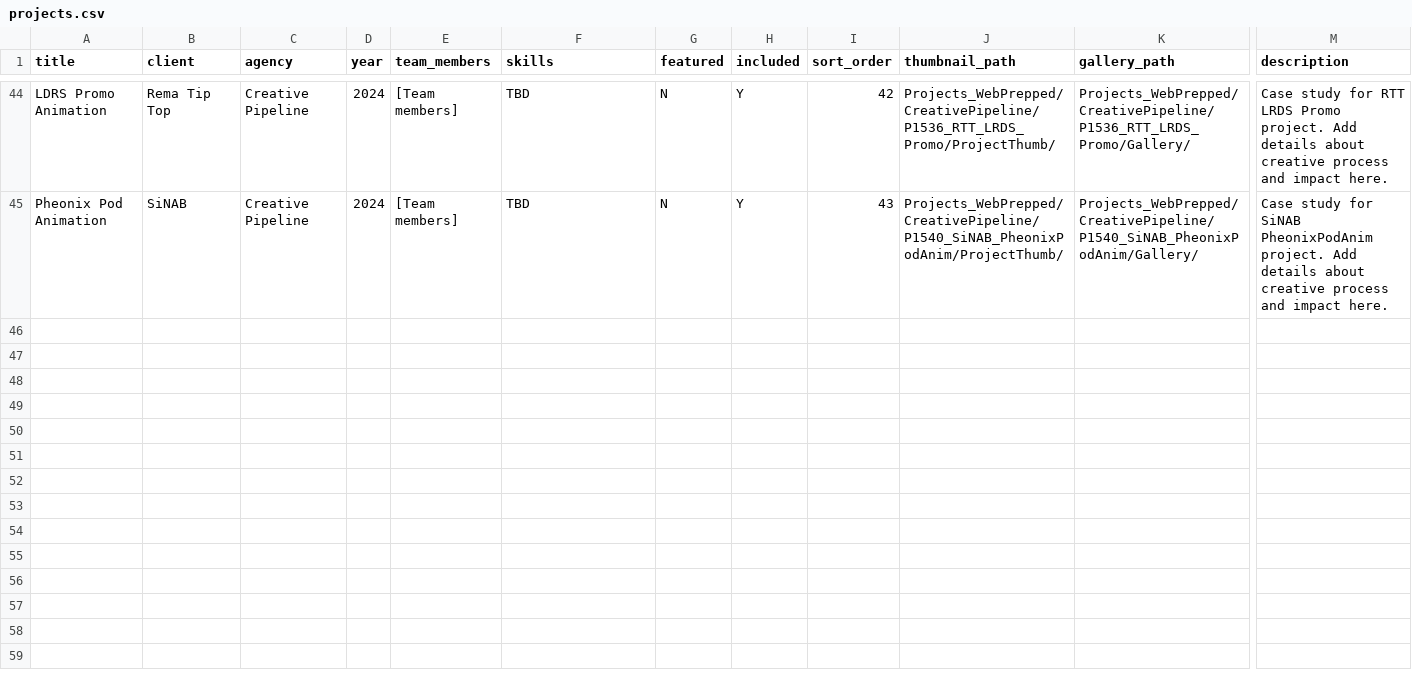
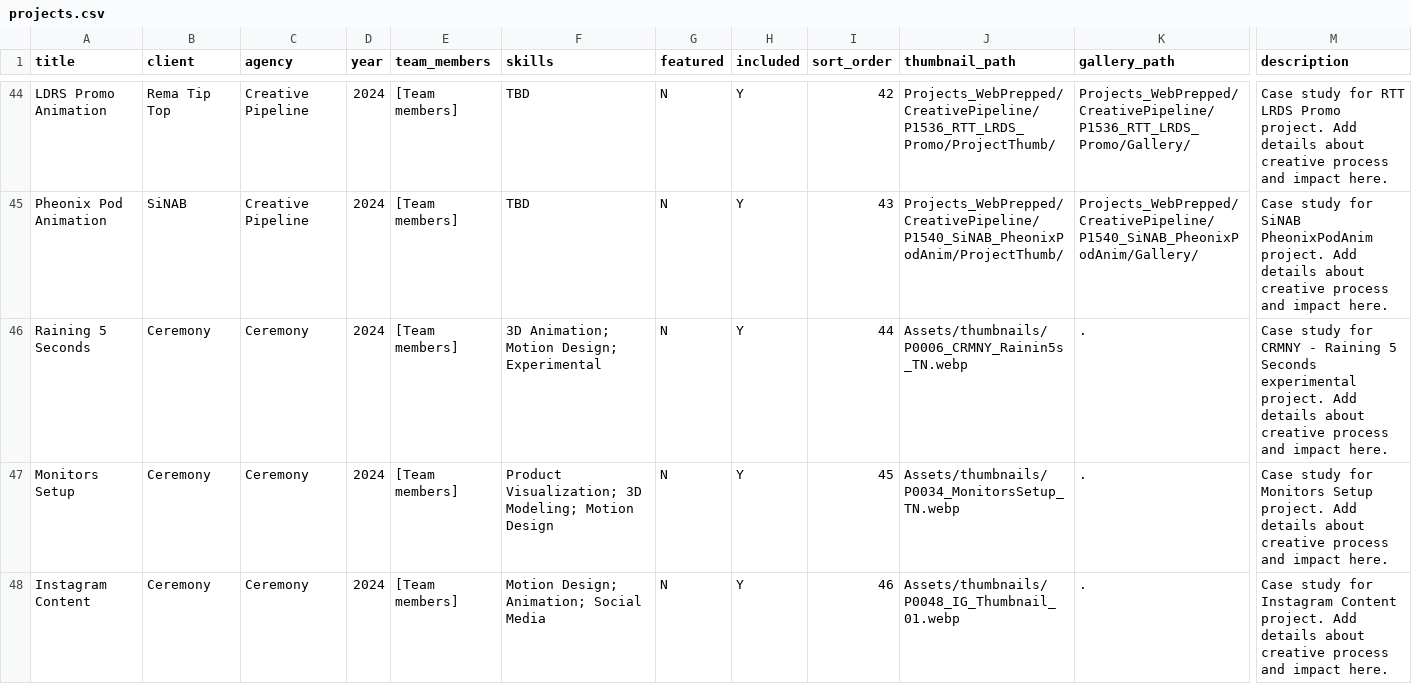
Before and after one commit to crmnystudio-sudo/Ceremony_Portfolio, a CSV file: data/projects.csv, drawn as a sheet; only a part is shown, gaps mark what is left out; rows hold the shown columns only; the diff covers the shown part only; the diff names each change by its address in the sheet, - before the commit and + after, or states it on an @@ line.

```diff
--- a/data/projects.csv
+++ b/data/projects.csv
+row 46: Raining 5 Seconds | Ceremony | Ceremony | 2024 | [Team members] | 3D Animation; Motion Design; Experimental | N | Y | 44 | Assets/thumbnails/P0006_CRMNY_Rainin5s_TN.webp | . | Case study for CRMNY - Raining 5 Seconds experimental project. Add details about creative process and impact here.
+row 47: Monitors Setup | Ceremony | Ceremony | 2024 | [Team members] | Product Visualization; 3D Modeling; Motion Design | N | Y | 45 | Assets/thumbnails/P0034_MonitorsSetup_TN.webp | . | Case study for Monitors Setup project. Add details about creative process and impact here.
+row 48: Instagram Content | Ceremony | Ceremony | 2024 | [Team members] | Motion Design; Animation; Social Media | N | Y | 46 | Assets/thumbnails/P0048_IG_Thumbnail_01.webp | . | Case study for Instagram Content project. Add details about creative process and impact here.
```
Also changed, not shown: 9 added rows elsewhere in this file.
